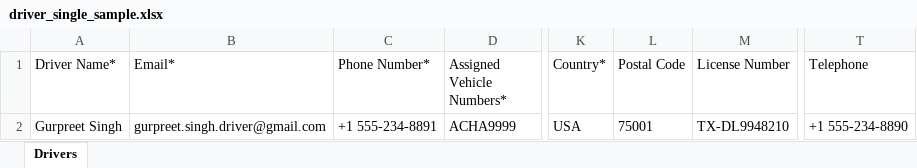
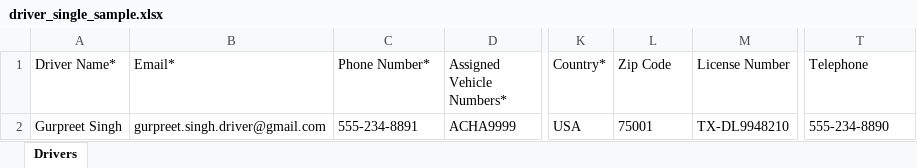
Before and after one commit to atultiwari7388/r_service_app, an Excel workbook: rabbit-web-app/public/sample_excels/driver_single_sample.xlsx, sheet Drivers, drawn as a sheet; only a part is shown, gaps mark what is left out; values as stored, in another font and other column widths than the file's, no borders; the diff names each change by its address in the sheet, - before the commit and + after, or states it on an @@ line.

```diff
--- a/rabbit-web-app/public/sample_excels/driver_single_sample.xlsx (sheet Drivers)
+++ b/rabbit-web-app/public/sample_excels/driver_single_sample.xlsx (sheet Drivers)
-L1: Postal Code
+L1: Zip Code
-C2 (Phone Number*): +1 555-234-8891
+C2 (Phone Number*): 555-234-8891
-T2 (Telephone): +1 555-234-8890
+T2 (Telephone): 555-234-8890
```
Also changed, not shown: rabbit-web-app/public/sample_excels/driver_bulk_sample.xlsx, 5 other files.
